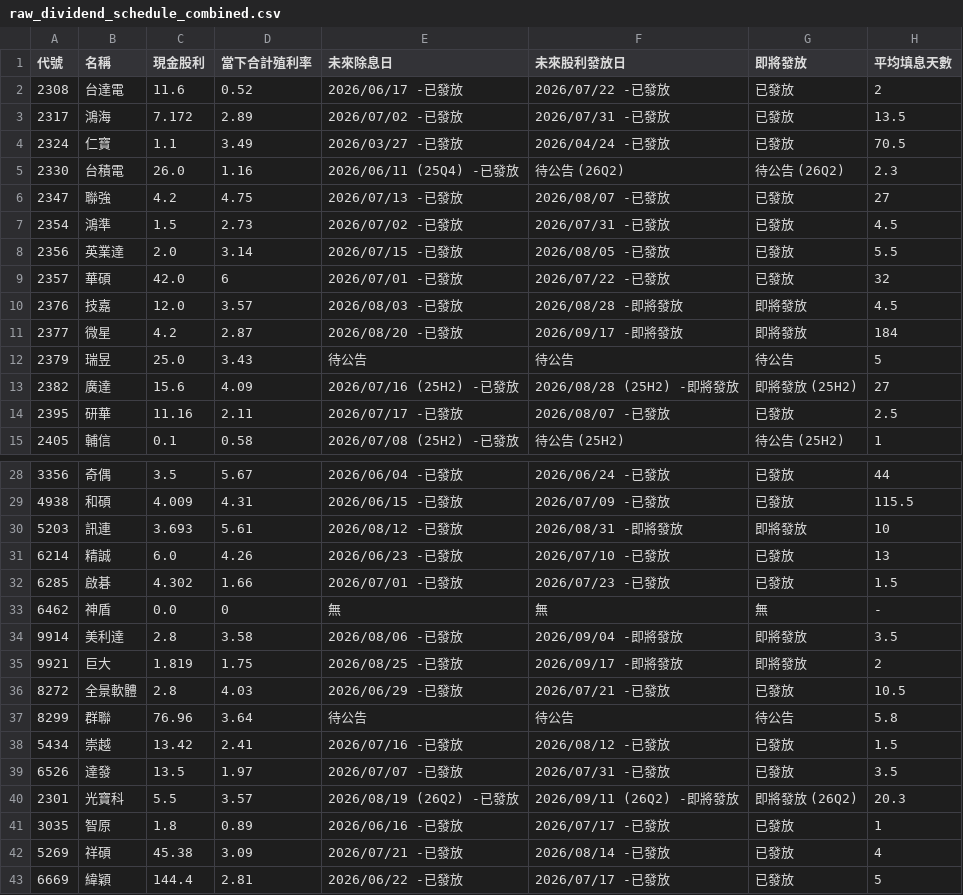
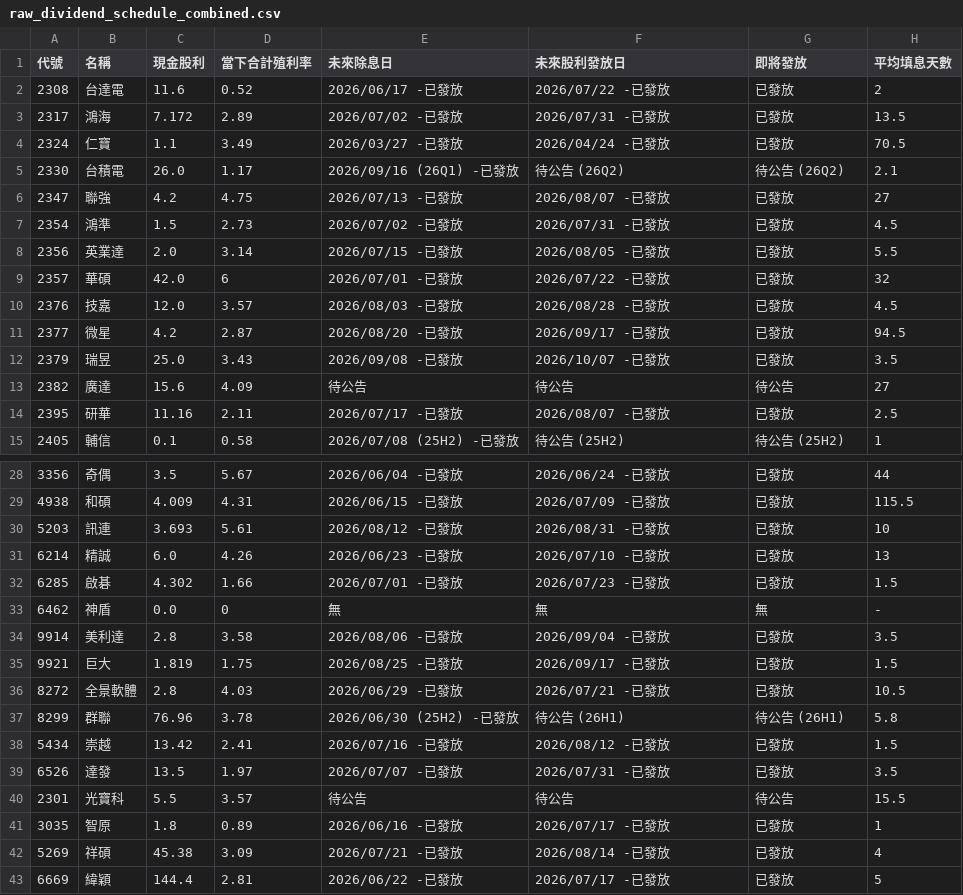
Before and after one commit to wenchiehlee-investment/GoPublic, a CSV file: raw_dividend_schedule_combined.csv, drawn as a sheet; only a part is shown, gaps mark what is left out; the diff covers the shown part only.

```diff
--- a/raw_dividend_schedule_combined.csv
+++ b/raw_dividend_schedule_combined.csv
@@ -4,3 +4,3 @@
 2324,仁寶,1.1,3.49,2026/03/27 -已發放,2026/04/24 -已發放,已發放,70.5
-2330,台積電,26.0,1.16,2026/06/11 (25Q4) -已發放,待公告 (26Q2),待公告 (26Q2),2.3
+2330,台積電,26.0,1.17,2026/09/16 (26Q1) -已發放,待公告 (26Q2),待公告 (26Q2),2.1
 2347,聯強,4.2,4.75,2026/07/13 -已發放,2026/08/07 -已發放,已發放,27
@@ -9,6 +9,6 @@
 2357,華碩,42.0,6,2026/07/01 -已發放,2026/07/22 -已發放,已發放,32
-2376,技嘉,12.0,3.57,2026/08/03 -已發放,2026/08/28 -即將發放,即將發放,4.5
-2377,微星,4.2,2.87,2026/08/20 -已發放,2026/09/17 -即將發放,即將發放,184
-2379,瑞昱,25.0,3.43,待公告,待公告,待公告,5
-2382,廣達,15.6,4.09,2026/07/16 (25H2) -已發放,2026/08/28 (25H2) -即將發放,即將發放 (25H2),27
+2376,技嘉,12.0,3.57,2026/08/03 -已發放,2026/08/28 -已發放,已發放,4.5
+2377,微星,4.2,2.87,2026/08/20 -已發放,2026/09/17 -已發放,已發放,94.5
+2379,瑞昱,25.0,3.43,2026/09/08 -已發放,2026/10/07 -已發放,已發放,3.5
+2382,廣達,15.6,4.09,待公告,待公告,待公告,27
 2395,研華,11.16,2.11,2026/07/17 -已發放,2026/08/07 -已發放,已發放,2.5
@@ -29,3 +29,3 @@
 4938,和碩,4.009,4.31,2026/06/15 -已發放,2026/07/09 -已發放,已發放,115.5
-5203,訊連,3.693,5.61,2026/08/12 -已發放,2026/08/31 -即將發放,即將發放,10
+5203,訊連,3.693,5.61,2026/08/12 -已發放,2026/08/31 -已發放,已發放,10
 6214,精誠,6.0,4.26,2026/06/23 -已發放,2026/07/10 -已發放,已發放,13
@@ -33,9 +33,9 @@
 6462,神盾,0.0,0,無,無,無,-
-9914,美利達,2.8,3.58,2026/08/06 -已發放,2026/09/04 -即將發放,即將發放,3.5
-9921,巨大,1.819,1.75,2026/08/25 -已發放,2026/09/17 -即將發放,即將發放,2
+9914,美利達,2.8,3.58,2026/08/06 -已發放,2026/09/04 -已發放,已發放,3.5
+9921,巨大,1.819,1.75,2026/08/25 -已發放,2026/09/17 -已發放,已發放,1.5
 8272,全景軟體,2.8,4.03,2026/06/29 -已發放,2026/07/21 -已發放,已發放,10.5
-8299,群聯,76.96,3.64,待公告,待公告,待公告,5.8
+8299,群聯,76.96,3.78,2026/06/30 (25H2) -已發放,待公告 (26H1),待公告 (26H1),5.8
 5434,崇越,13.42,2.41,2026/07/16 -已發放,2026/08/12 -已發放,已發放,1.5
 6526,達發,13.5,1.97,2026/07/07 -已發放,2026/07/31 -已發放,已發放,3.5
-2301,光寶科,5.5,3.57,2026/08/19 (26Q2) -已發放,2026/09/11 (26Q2) -即將發放,即將發放 (26Q2),20.3
+2301,光寶科,5.5,3.57,待公告,待公告,待公告,15.5
 3035,智原,1.8,0.89,2026/06/16 -已發放,2026/07/17 -已發放,已發放,1
```
Also changed, not shown: 60 edited cells elsewhere in this file.
